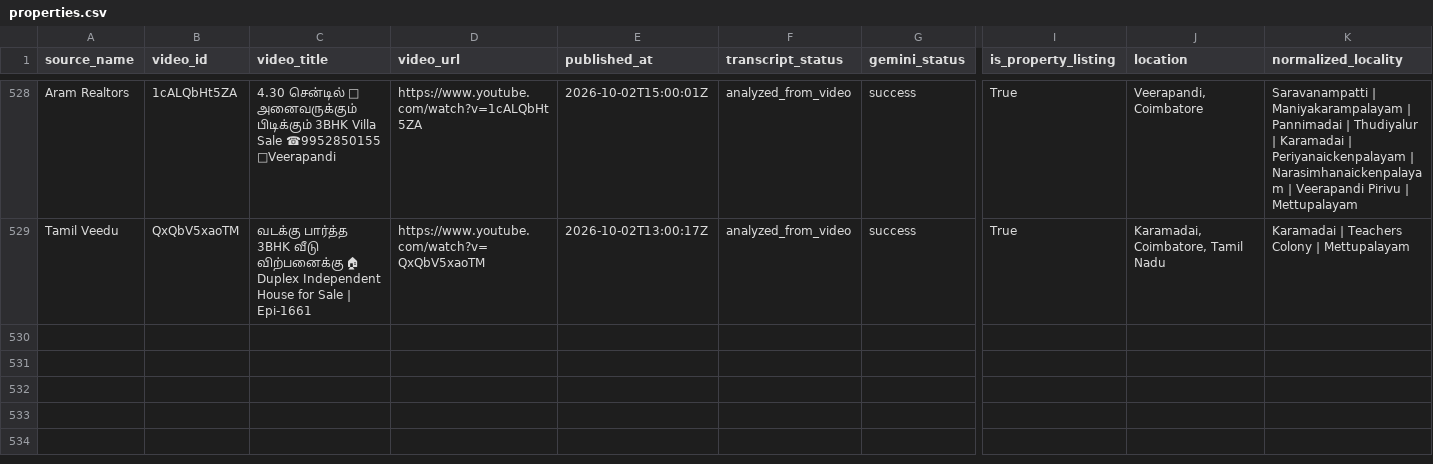
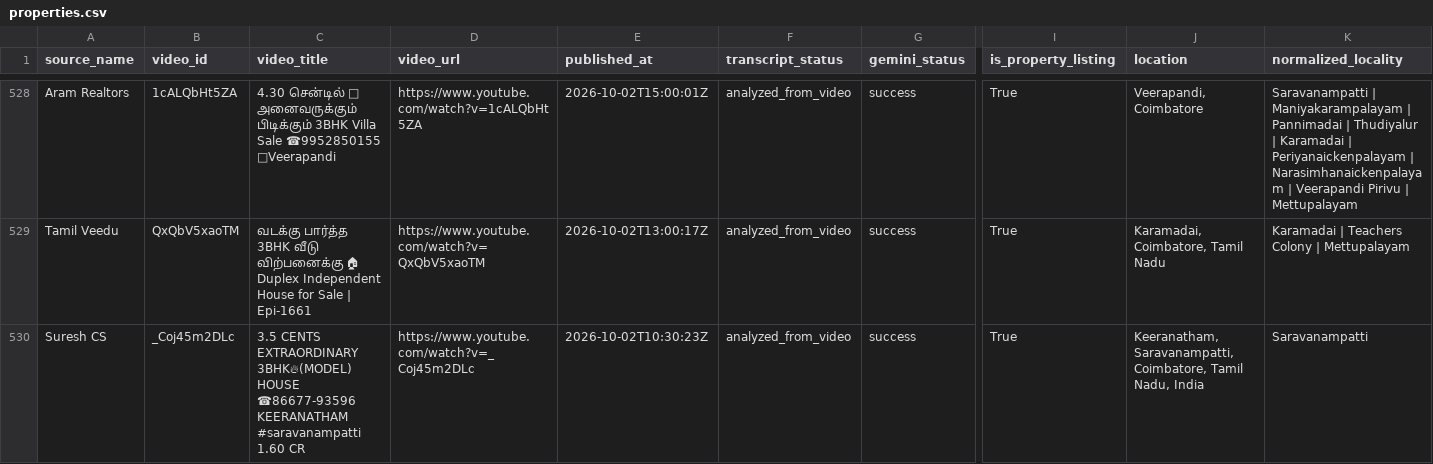
Before and after one commit to britsingh20-source/coimbatore-property-monitor, a CSV file: data/properties.csv, drawn as a sheet; only a part is shown, gaps mark what is left out; rows hold the shown columns only; the diff names each change by its address in the sheet, - before the commit and + after, or states it on an @@ line.

```diff
--- a/data/properties.csv
+++ b/data/properties.csv
+row 530: Suresh CS | _Coj45m2DLc | 3.5 CENTS EXTRAORDINARY 3BHK🔥(MODEL) HOUSE ☎86677-93596 KEERANATHAM #saravanampatti 1.60 CR | https://www.youtube.com/watch?v=_Coj45m2DLc | 2026-10-02T10:30:23Z | analyzed_from_video | success | True | Keeranatham, Saravanampatti, Coimbatore, Tamil Nadu, India | Saravanampatti
```
Also changed, not shown: 2 other files.
